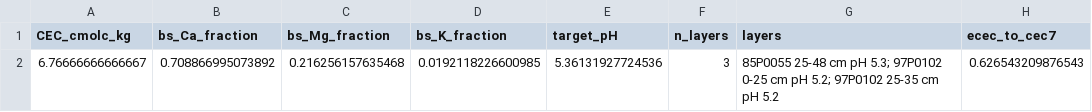
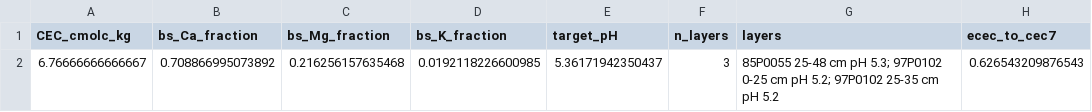
Before and after one commit to gj221/T-C-SMEW-N-v1.0, a CSV file: v2/T&C_Code/Inputs/Hamden/Soils/Representative_soil_chemistry.csv, drawn as a sheet; only a part is shown; the diff names each change by its address in the sheet, - before the commit and + after, or states it on an @@ line.

```diff
--- a/v2/T&C_Code/Inputs/Hamden/Soils/Representative_soil_chemistry.csv
+++ b/v2/T&C_Code/Inputs/Hamden/Soils/Representative_soil_chemistry.csv
-E2 (target_pH): 5.36131927724536
+E2 (target_pH): 5.36171942350437
```
Also changed, not shown: v2/T&C_Code/Inputs/Hamden/Deposition/CT15_wet_deposition_summary.csv, 29 other files.
